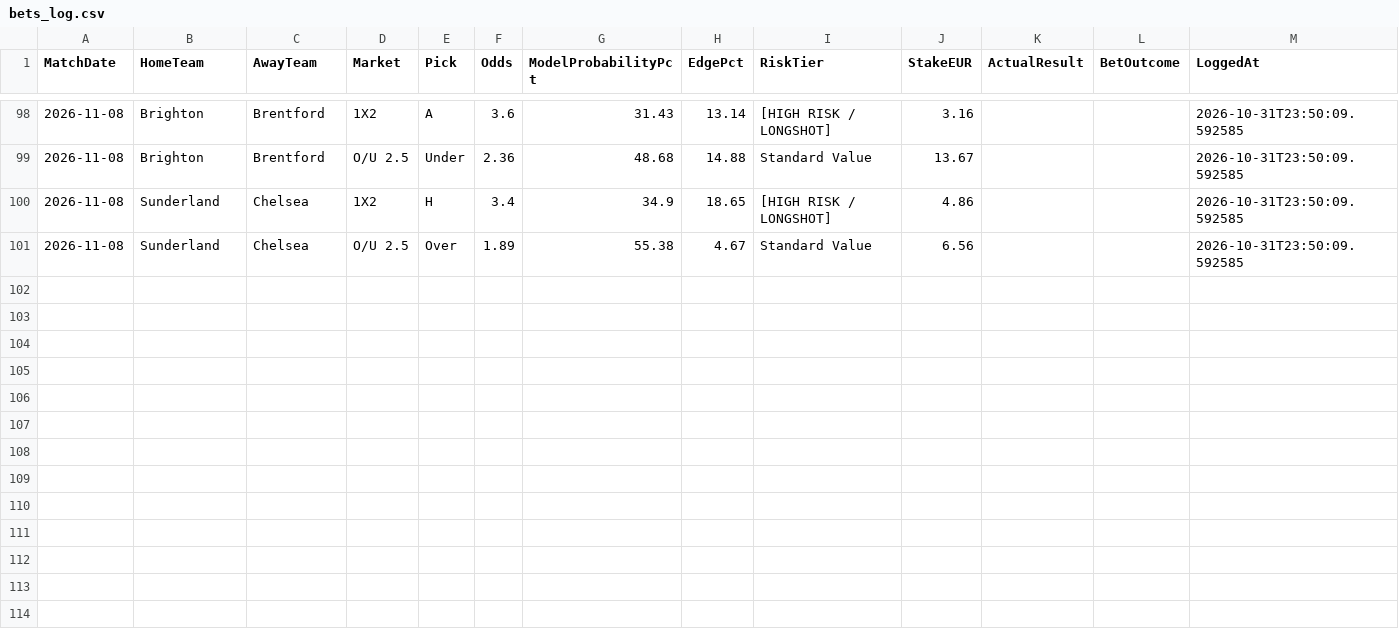
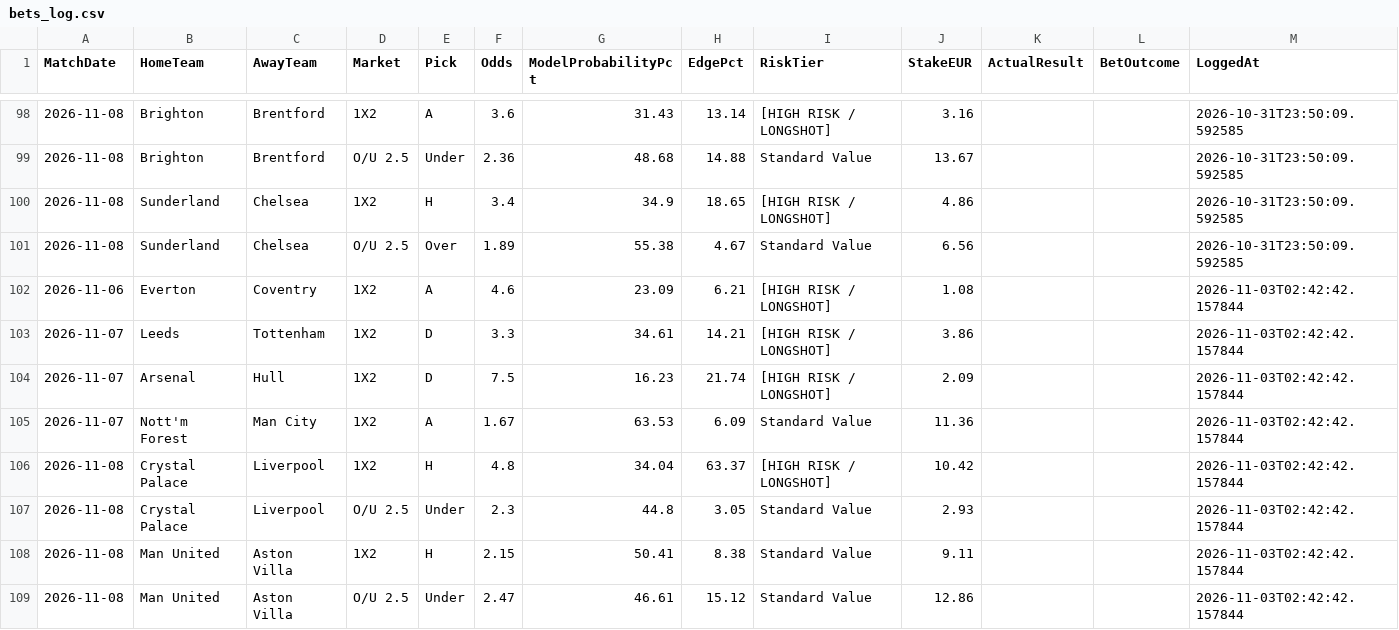
Before and after one commit to boukakos/palavoiBetPredictor, a CSV file: data/predictions/bets_log.csv, drawn as a sheet; only a part is shown, gaps mark what is left out.

```diff
--- a/data/predictions/bets_log.csv
+++ b/data/predictions/bets_log.csv
@@ -101 +101,9 @@ MatchDate,HomeTeam,AwayTeam,Market,Pick,Odds,ModelProbabilityPct,EdgePct,RiskTie
 2026-11-08,Sunderland,Chelsea,O/U 2.5,Over,1.89,55.38,4.67,Standard Value,6.56,,,2026-10-31T23:50:09.592585
+2026-11-06,Everton,Coventry,1X2,A,4.6,23.09,6.21,[HIGH RISK / LONGSHOT],1.08,,,2026-11-03T02:42:42.157844
+2026-11-07,Leeds,Tottenham,1X2,D,3.3,34.61,14.21,[HIGH RISK / LONGSHOT],3.86,,,2026-11-03T02:42:42.157844
+2026-11-07,Arsenal,Hull,1X2,D,7.5,16.23,21.74,[HIGH RISK / LONGSHOT],2.09,,,2026-11-03T02:42:42.157844
+2026-11-07,Nott'm Forest,Man City,1X2,A,1.67,63.53,6.09,Standard Value,11.36,,,2026-11-03T02:42:42.157844
+2026-11-08,Crystal Palace,Liverpool,1X2,H,4.8,34.04,63.37,[HIGH RISK / LONGSHOT],10.42,,,2026-11-03T02:42:42.157844
+2026-11-08,Crystal Palace,Liverpool,O/U 2.5,Under,2.3,44.8,3.05,Standard Value,2.93,,,2026-11-03T02:42:42.157844
+2026-11-08,Man United,Aston Villa,1X2,H,2.15,50.41,8.38,Standard Value,9.11,,,2026-11-03T02:42:42.157844
+2026-11-08,Man United,Aston Villa,O/U 2.5,Under,2.47,46.61,15.12,Standard Value,12.86,,,2026-11-03T02:42:42.157844
```
Also changed, not shown: data/predictions/live_upcoming_predictions.csv, data/upcoming_fixtures.csv, 1 other file.
